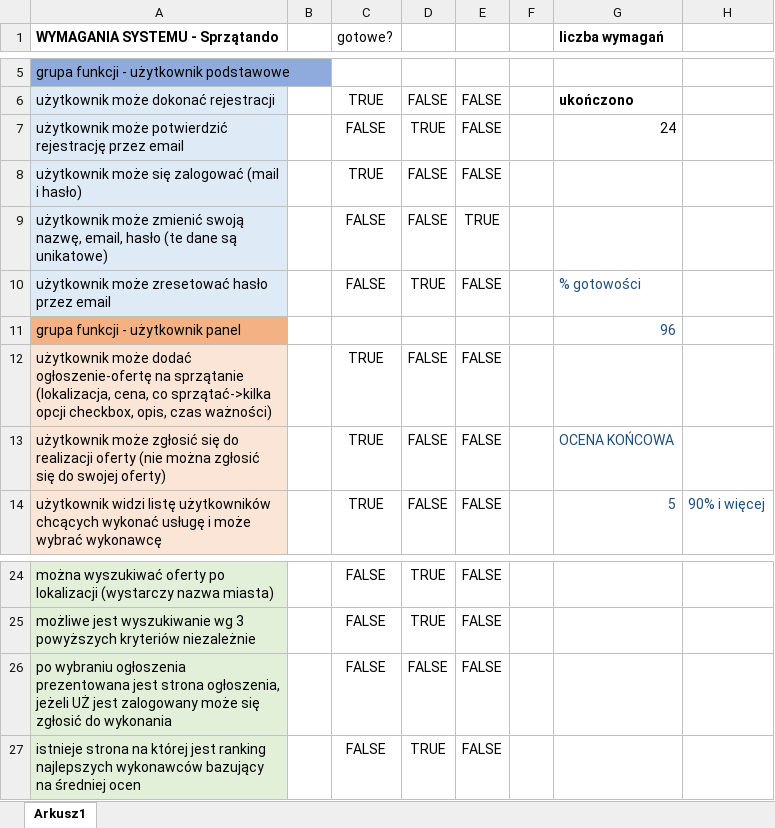
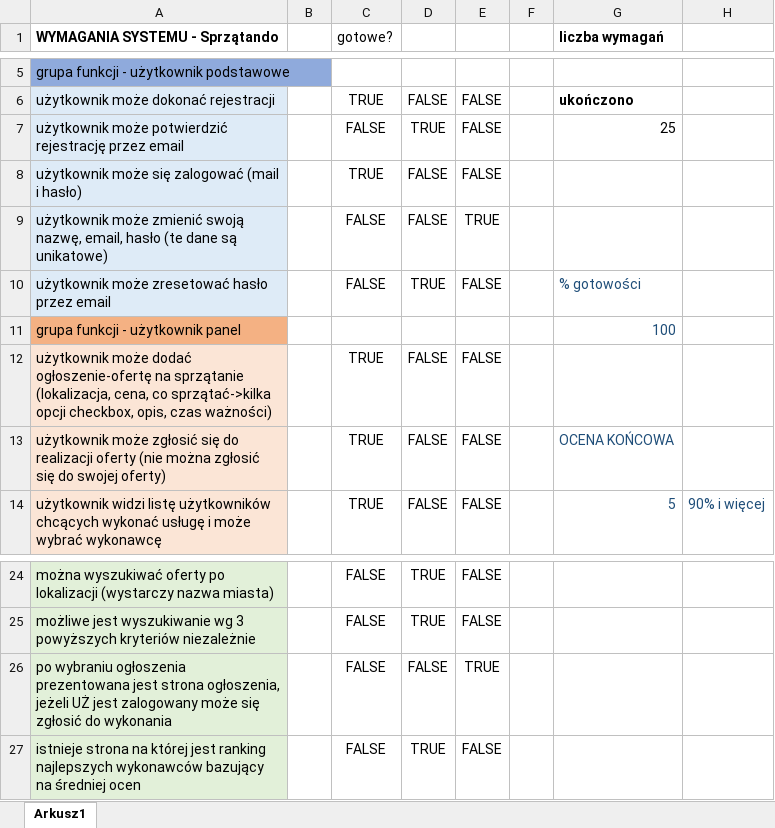
Before and after one commit to Kry555/szpontando, an Excel workbook: sprzatando excel.xlsx, sheet Arkusz1, drawn as a sheet; only a part is shown, gaps mark what is left out; values as stored, in another font and other column widths than the file's, no borders; conditional formats not drawn; the diff names each change by its address in the sheet, - before the commit and + after, or states it on an @@ line.

```diff
--- a/sprzatando excel.xlsx (sheet Arkusz1)
+++ b/sprzatando excel.xlsx (sheet Arkusz1)
-G7 (liczba wymagań): 24
+G7 (liczba wymagań): 25
-G11 (liczba wymagań): 96
+G11 (liczba wymagań): 100
-E26: FALSE
+E26: TRUE
```
Also changed, not shown: 5 other files.
